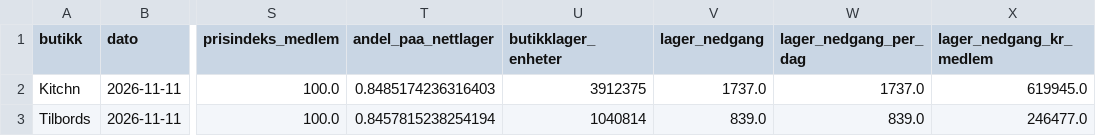
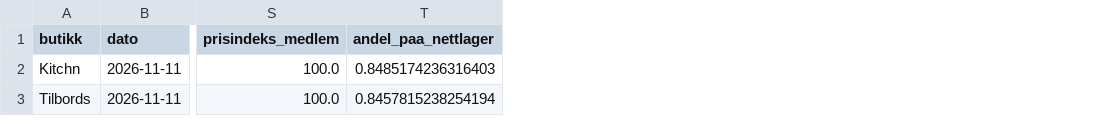
Before and after one commit to hakonbfuglu-hub/kitchn-tilbords-nowcast, a CSV file: rapport/drive_ukesrapport.csv, drawn as a sheet; only a part is shown, gaps mark what is left out; the diff names each change by its address in the sheet, - before the commit and + after, or states it on an @@ line.

```diff
--- a/rapport/drive_ukesrapport.csv
+++ b/rapport/drive_ukesrapport.csv
-column U (butikklager_enheter), rows 2-3: 3912375 | 1040814
-column V (lager_nedgang), rows 2-3: 1737.0 | 839.0
-column W (lager_nedgang_per_dag), rows 2-3: 1737.0 | 839.0
-column X (lager_nedgang_kr_medlem), rows 2-3: 619945.0 | 246477.0
```
Also changed, not shown: 13 other files.
